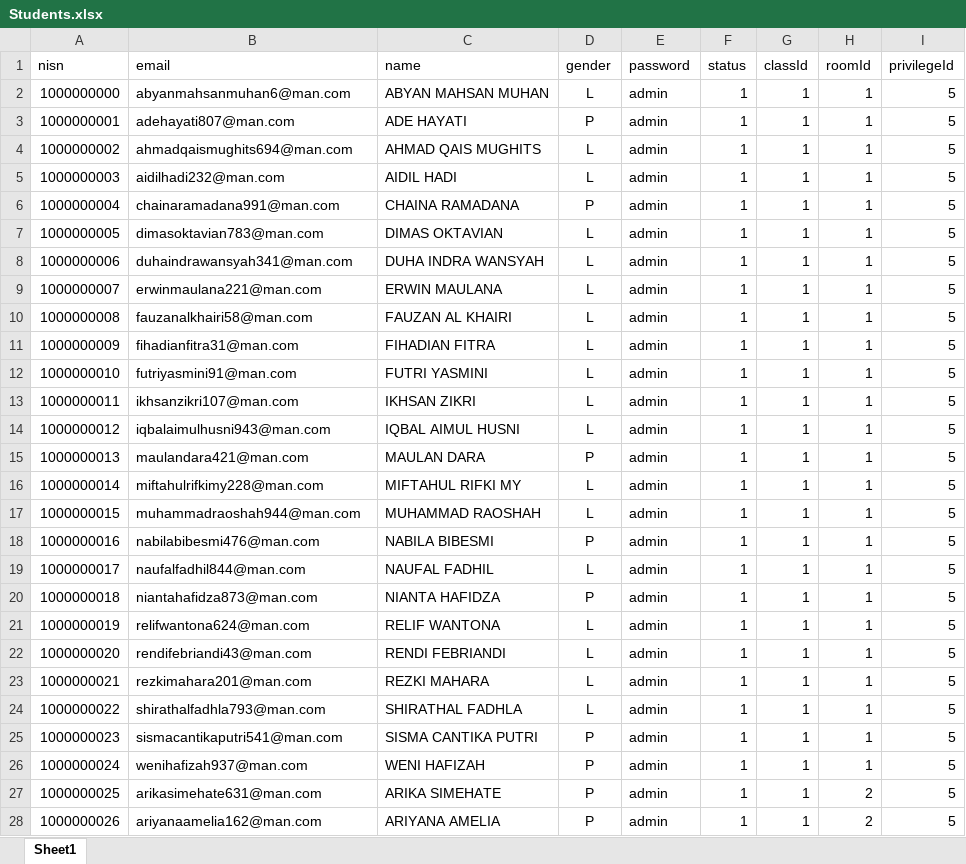
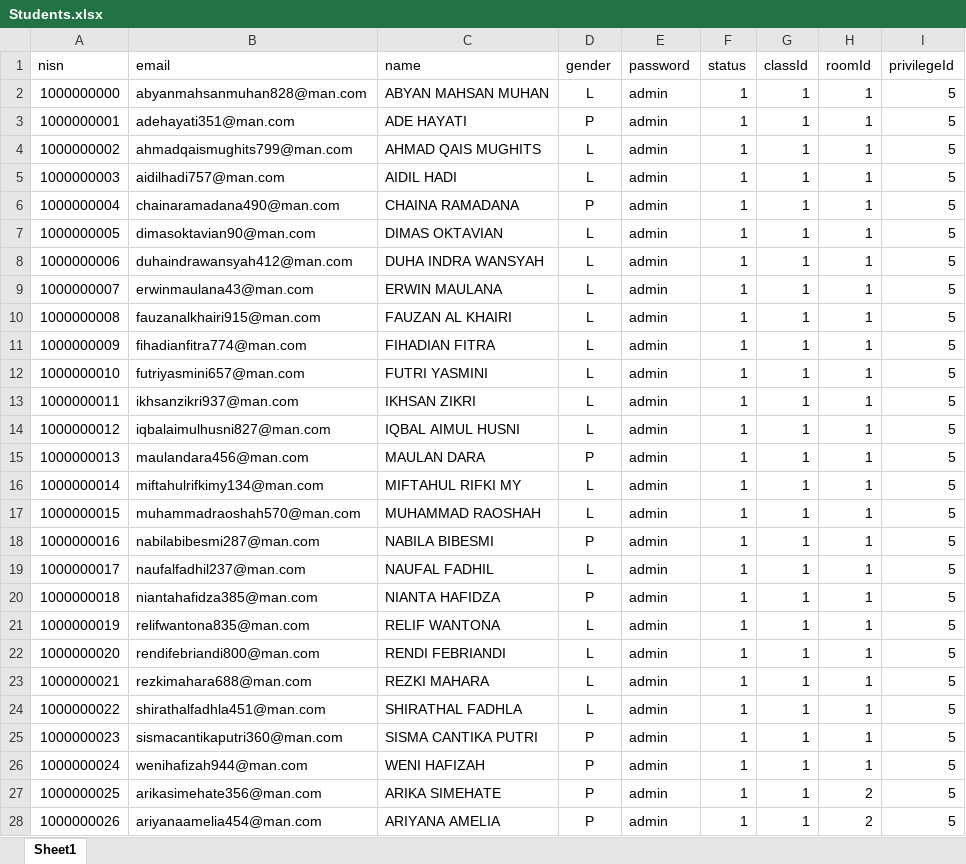
Before and after one commit to Renoldi/school, an Excel workbook: inputXls/Students.xlsx, sheet Sheet1, drawn as a sheet; only a part is shown; values as stored, in another font and other column widths than the file's, no borders; the diff covers the shown part only; the diff names each change by its address in the sheet, - before the commit and + after, or states it on an @@ line.

```diff
--- a/inputXls/Students.xlsx (sheet Sheet1)
+++ b/inputXls/Students.xlsx (sheet Sheet1)
-B2 (email): abyanmahsanmuhan6@man.com
+B2 (email): abyanmahsanmuhan828@man.com
-B3 (email): adehayati807@man.com
+B3 (email): adehayati351@man.com
-B4 (email): ahmadqaismughits694@man.com
+B4 (email): ahmadqaismughits799@man.com
-B5 (email): aidilhadi232@man.com
+B5 (email): aidilhadi757@man.com
-B6 (email): chainaramadana991@man.com
+B6 (email): chainaramadana490@man.com
-B7 (email): dimasoktavian783@man.com
+B7 (email): dimasoktavian90@man.com
-B8 (email): duhaindrawansyah341@man.com
+B8 (email): duhaindrawansyah412@man.com
-B9 (email): erwinmaulana221@man.com
+B9 (email): erwinmaulana43@man.com
-B10 (email): fauzanalkhairi58@man.com
+B10 (email): fauzanalkhairi915@man.com
-B11 (email): fihadianfitra31@man.com
+B11 (email): fihadianfitra774@man.com
-B12 (email): futriyasmini91@man.com
+B12 (email): futriyasmini657@man.com
-B13 (email): ikhsanzikri107@man.com
+B13 (email): ikhsanzikri937@man.com
-B14 (email): iqbalaimulhusni943@man.com
+B14 (email): iqbalaimulhusni827@man.com
-B15 (email): maulandara421@man.com
+B15 (email): maulandara456@man.com
-B16 (email): miftahulrifkimy228@man.com
+B16 (email): miftahulrifkimy134@man.com
-B17 (email): muhammadraoshah944@man.com
+B17 (email): muhammadraoshah570@man.com
-B18 (email): nabilabibesmi476@man.com
+B18 (email): nabilabibesmi287@man.com
-B19 (email): naufalfadhil844@man.com
+B19 (email): naufalfadhil237@man.com
-B20 (email): niantahafidza873@man.com
+B20 (email): niantahafidza385@man.com
-B21 (email): relifwantona624@man.com
+B21 (email): relifwantona835@man.com
-B22 (email): rendifebriandi43@man.com
+B22 (email): rendifebriandi800@man.com
-B23 (email): rezkimahara201@man.com
+B23 (email): rezkimahara688@man.com
-B24 (email): shirathalfadhla793@man.com
+B24 (email): shirathalfadhla451@man.com
-B25 (email): sismacantikaputri541@man.com
+B25 (email): sismacantikaputri360@man.com
-B26 (email): wenihafizah937@man.com
+B26 (email): wenihafizah944@man.com
-B27 (email): arikasimehate631@man.com
+B27 (email): arikasimehate356@man.com
-B28 (email): ariyanaamelia162@man.com
+B28 (email): ariyanaamelia454@man.com
```
Also changed, not shown: 620 edited cells elsewhere in this sheet, 6 other files.
